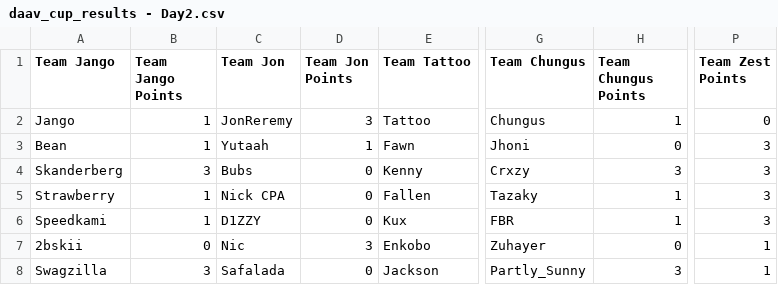
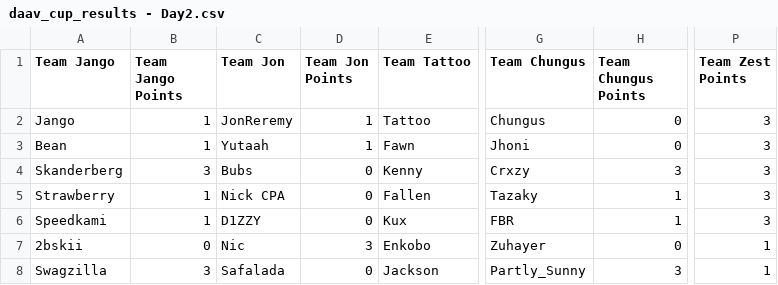
Before and after one commit to sheep-learning/daav-cup, a CSV file: data/daav_cup_results - Day2.csv, drawn as a sheet; only a part is shown, gaps mark what is left out; the diff names each change by its address in the sheet, - before the commit and + after, or states it on an @@ line.

Commit message:
fixed zests score

```diff
--- a/data/daav_cup_results - Day2.csv
+++ b/data/daav_cup_results - Day2.csv
-D2 (Team Jon Points): 3
+D2 (Team Jon Points): 1
-H2 (Team Chungus Points): 1
+H2 (Team Chungus Points): 0
-P2 (Team Zest Points): 0
+P2 (Team Zest Points): 3
```
Also changed, not shown: 1 other file.
